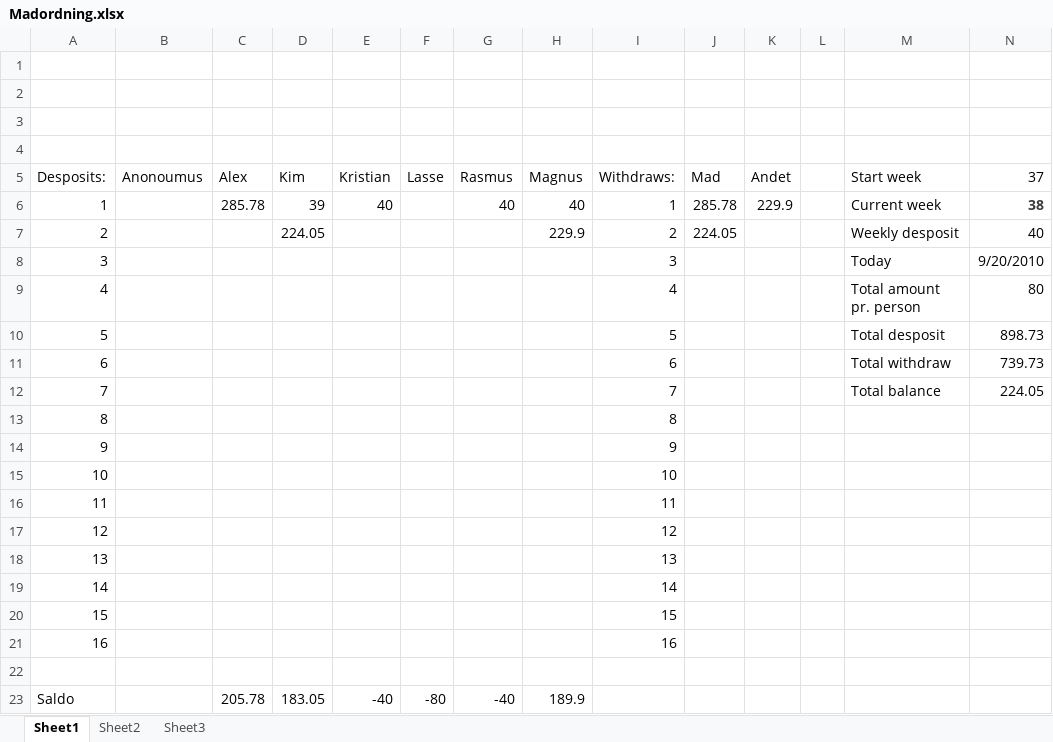
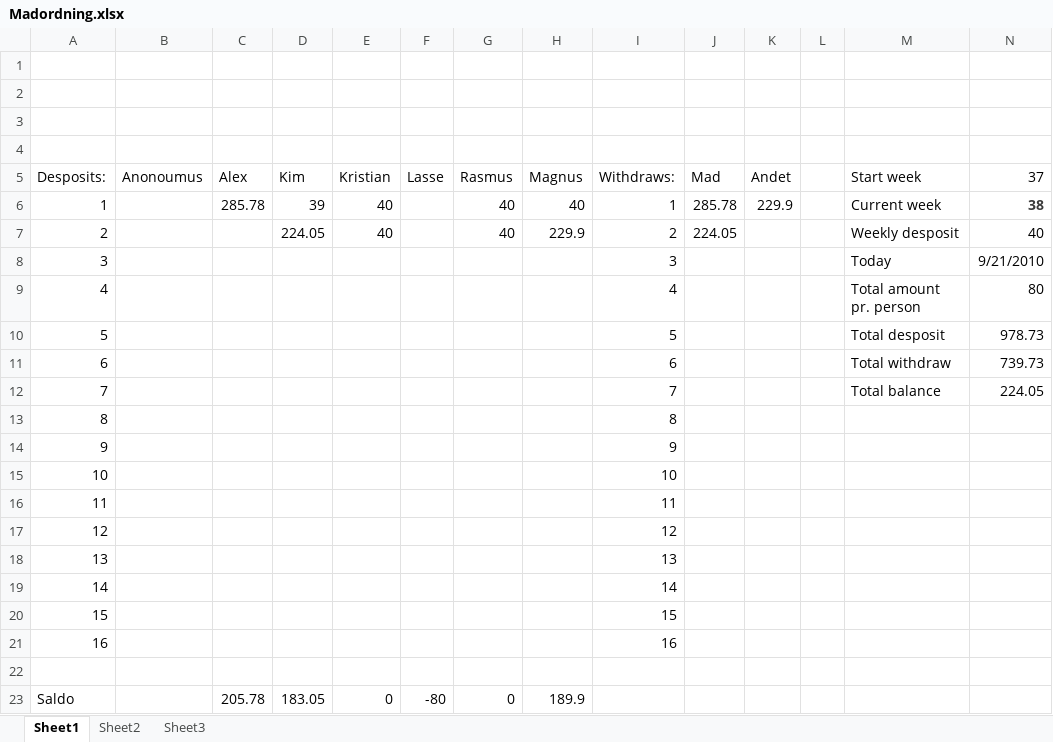
Before and after one commit to kimajakobsen/sw3-s305a, an Excel workbook: regnskaber/Madordning.xlsx, sheet Sheet1, drawn as a sheet; values as stored, in another font and other column widths than the file's, no borders; the diff names each change by its address in the sheet, - before the commit and + after, or states it on an @@ line.

```diff
--- a/regnskaber/Madordning.xlsx (sheet Sheet1)
+++ b/regnskaber/Madordning.xlsx (sheet Sheet1)
-E7 (Kristian): (empty)
+E7 (Kristian): 40
-G7 (Rasmus): (empty)
+G7 (Rasmus): 40
-N8 (37): 9/20/2010
+N8 (37): 9/21/2010
-N10 (37): 898.73
+N10 (37): 978.73
-E23 (Kristian): -40
+E23 (Kristian): 0
-G23 (Rasmus): -40
+G23 (Rasmus): 0
```
